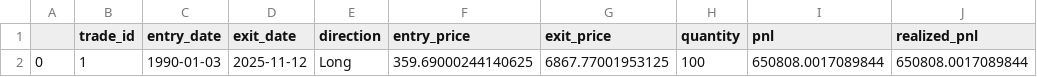
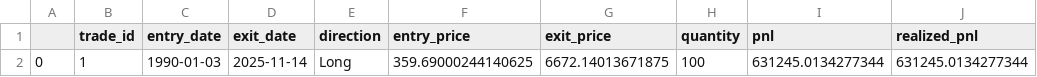
Before and after one commit to hsp1234-web/sp_lab, a CSV file: src/output/sp_trade_log.csv, drawn as a sheet; only a part is shown; the diff names each change by its address in the sheet, - before the commit and + after, or states it on an @@ line.

```diff
--- a/src/output/sp_trade_log.csv
+++ b/src/output/sp_trade_log.csv
-D2 (exit_date): 2025-11-12
+D2 (exit_date): 2025-11-14
-G2 (exit_price): 6867.77001953125
+G2 (exit_price): 6672.14013671875
-I2 (pnl): 650808.0017089844
+I2 (pnl): 631245.0134277344
-J2 (realized_pnl): 650808.0017089844
+J2 (realized_pnl): 631245.0134277344
```
Also changed, not shown: 9 other files.
